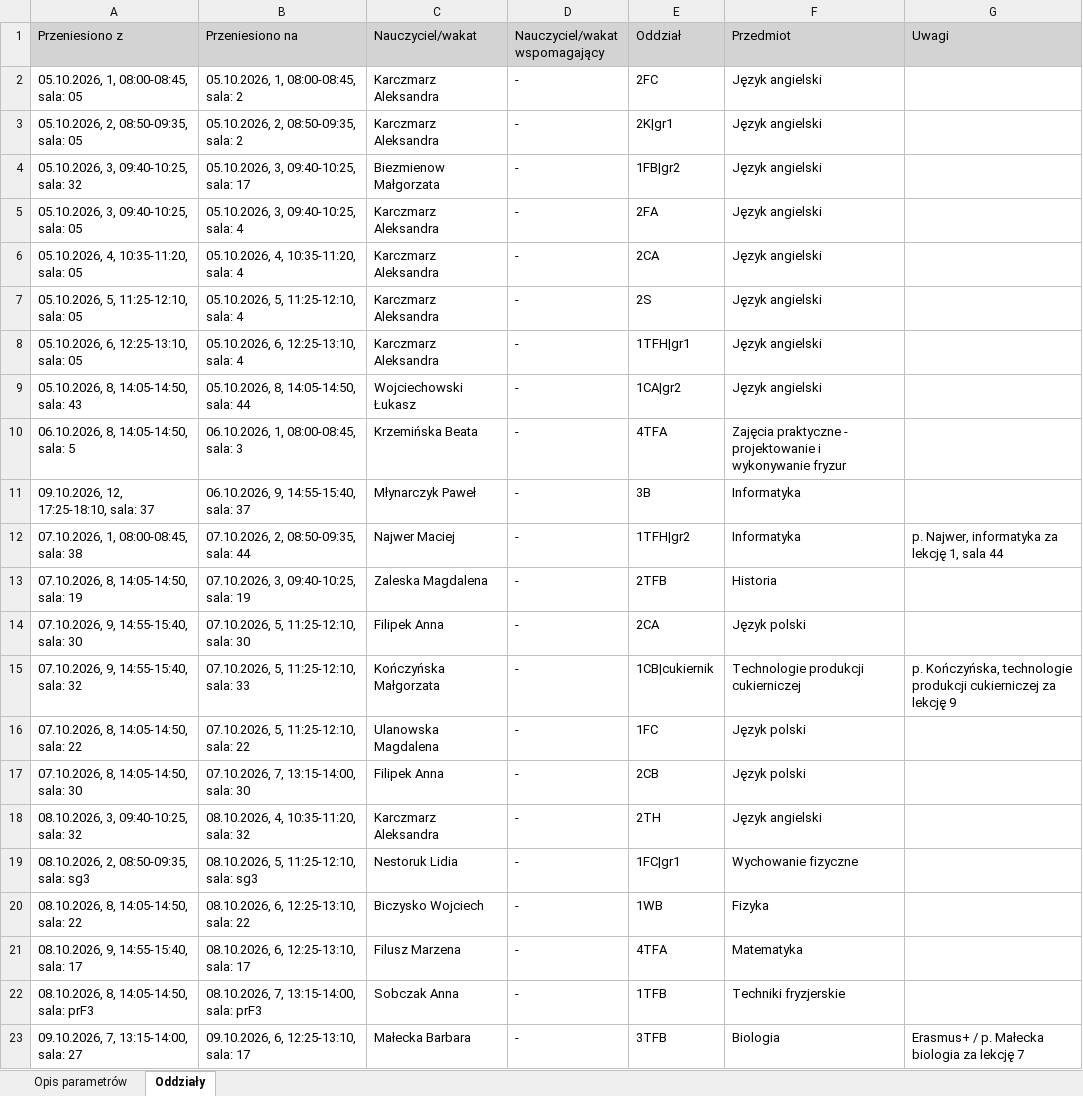
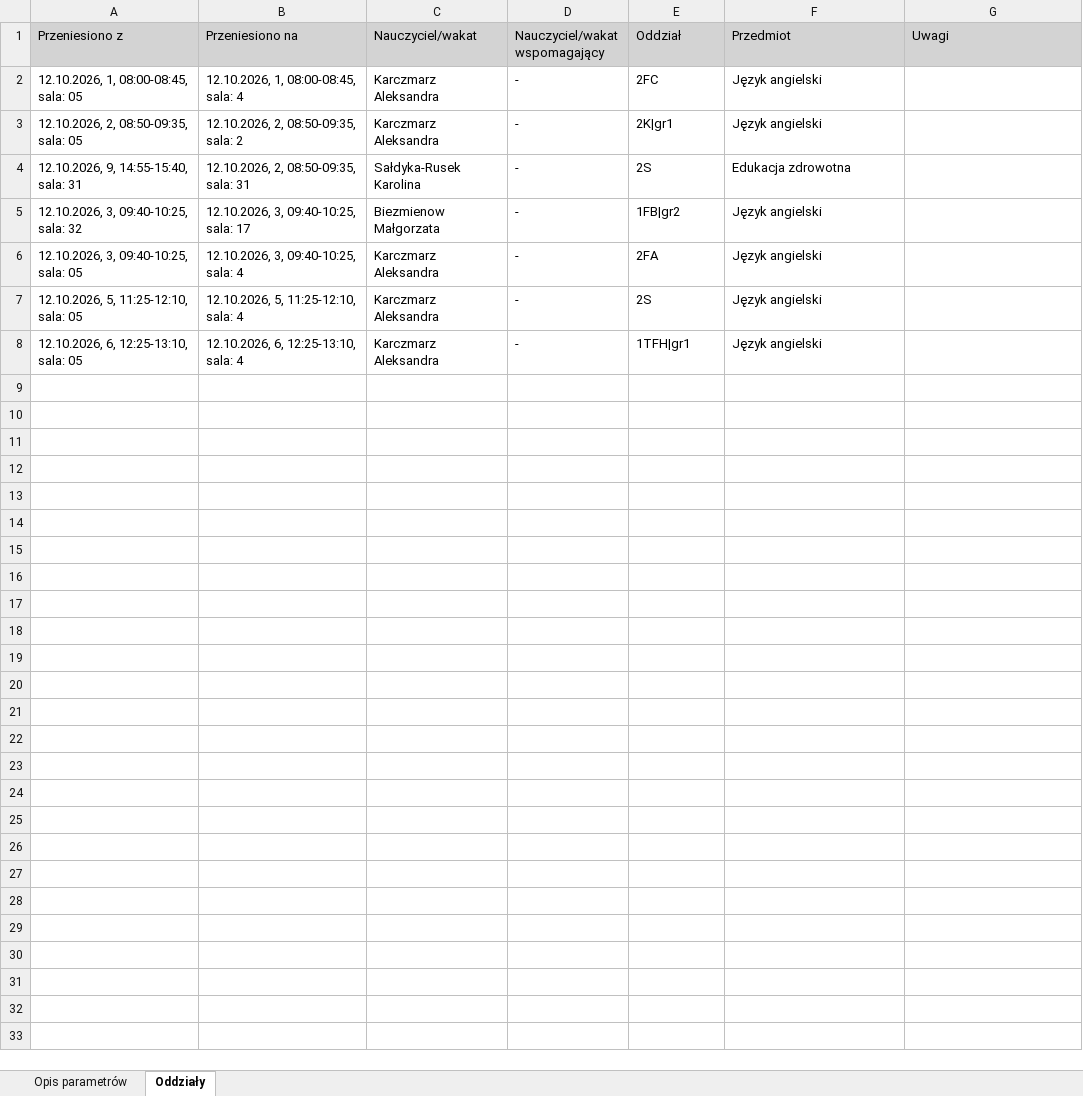
Before and after one commit to adeodatus11/zastepstwa, an Excel workbook: InformacjeOPrzeniesieniach.xlsx, sheet Oddziały, drawn as a sheet; values as stored, in another font and other column widths than the file's, no borders; removed rows and columns are numbered as before the commit, all else as after; the diff names each change by its address in the sheet, - before the commit and + after, or states it on an @@ line.

```diff
--- a/InformacjeOPrzeniesieniach.xlsx (sheet Oddziały)
+++ b/InformacjeOPrzeniesieniach.xlsx (sheet Oddziały)
-A2 (Przeniesiono z): 05.10.2026, 1, 08:00-08:45, sala: 05
+A2 (Przeniesiono z): 12.10.2026, 1, 08:00-08:45, sala: 05
-B2 (Przeniesiono na): 05.10.2026, 1, 08:00-08:45, sala: 2
+B2 (Przeniesiono na): 12.10.2026, 1, 08:00-08:45, sala: 4
-A3 (Przeniesiono z): 05.10.2026, 2, 08:50-09:35, sala: 05
+A3 (Przeniesiono z): 12.10.2026, 2, 08:50-09:35, sala: 05
-B3 (Przeniesiono na): 05.10.2026, 2, 08:50-09:35, sala: 2
+B3 (Przeniesiono na): 12.10.2026, 2, 08:50-09:35, sala: 2
+row 4: 12.10.2026, 9, 14:55-15:40, sala: 31 | 12.10.2026, 2, 08:50-09:35, sala: 31 | Sałdyka-Rusek Karolina | - | 2S | Edukacja zdrowotna
-A5 (Przeniesiono z): 05.10.2026, 3, 09:40-10:25, sala: 32
+A5 (Przeniesiono z): 12.10.2026, 3, 09:40-10:25, sala: 32
-B5 (Przeniesiono na): 05.10.2026, 3, 09:40-10:25, sala: 17
+B5 (Przeniesiono na): 12.10.2026, 3, 09:40-10:25, sala: 17
-A6 (Przeniesiono z): 05.10.2026, 3, 09:40-10:25, sala: 05
+A6 (Przeniesiono z): 12.10.2026, 3, 09:40-10:25, sala: 05
-B6 (Przeniesiono na): 05.10.2026, 3, 09:40-10:25, sala: 4
+B6 (Przeniesiono na): 12.10.2026, 3, 09:40-10:25, sala: 4
-row 6: 05.10.2026, 4, 10:35-11:20, sala: 05 | 05.10.2026, 4, 10:35-11:20, sala: 4 | Karczmarz Aleksandra | - | 2CA | Język angielski
-A7 (Przeniesiono z): 05.10.2026, 5, 11:25-12:10, sala: 05
+A7 (Przeniesiono z): 12.10.2026, 5, 11:25-12:10, sala: 05
-B7 (Przeniesiono na): 05.10.2026, 5, 11:25-12:10, sala: 4
+B7 (Przeniesiono na): 12.10.2026, 5, 11:25-12:10, sala: 4
-A8 (Przeniesiono z): 05.10.2026, 6, 12:25-13:10, sala: 05
+A8 (Przeniesiono z): 12.10.2026, 6, 12:25-13:10, sala: 05
-B8 (Przeniesiono na): 05.10.2026, 6, 12:25-13:10, sala: 4
+B8 (Przeniesiono na): 12.10.2026, 6, 12:25-13:10, sala: 4
-row 9: 05.10.2026, 8, 14:05-14:50, sala: 43 | 05.10.2026, 8, 14:05-14:50, sala: 44 | Wojciechowski Łukasz | - | 1CA|gr2 | Język angielski
-row 10: 06.10.2026, 8, 14:05-14:50, sala: 5 | 06.10.2026, 1, 08:00-08:45, sala: 3 | Krzemińska Beata | - | 4TFA | Zajęcia praktyczne - projektowanie i wykonywanie fryzur
-row 11: 09.10.2026, 12, 17:25-18:10, sala: 37 | 06.10.2026, 9, 14:55-15:40, sala: 37 | Młynarczyk Paweł | - | 3B | Informatyka
-row 12: 07.10.2026, 1, 08:00-08:45, sala: 38 | 07.10.2026, 2, 08:50-09:35, sala: 44 | Najwer Maciej | - | 1TFH|gr2 | Informatyka | p. Najwer, informatyka za lekcję 1, sala 44
-row 13: 07.10.2026, 8, 14:05-14:50, sala: 19 | 07.10.2026, 3, 09:40-10:25, sala: 19 | Zaleska Magdalena | - | 2TFB | Historia
-row 14: 07.10.2026, 9, 14:55-15:40, sala: 30 | 07.10.2026, 5, 11:25-12:10, sala: 30 | Filipek Anna | - | 2CA | Język polski
-row 15: 07.10.2026, 9, 14:55-15:40, sala: 32 | 07.10.2026, 5, 11:25-12:10, sala: 33 | Kończyńska Małgorzata | - | 1CB|cukiernik | Technologie produkcji cukierniczej | p. Kończyńska, technologie produkcji cukierniczej za lekcję 9
-row 16: 07.10.2026, 8, 14:05-14:50, sala: 22 | 07.10.2026, 5, 11:25-12:10, sala: 22 | Ulanowska Magdalena | - | 1FC | Język polski
-row 17: 07.10.2026, 8, 14:05-14:50, sala: 30 | 07.10.2026, 7, 13:15-14:00, sala: 30 | Filipek Anna | - | 2CB | Język polski
-row 18: 08.10.2026, 3, 09:40-10:25, sala: 32 | 08.10.2026, 4, 10:35-11:20, sala: 32 | Karczmarz Aleksandra | - | 2TH | Język angielski
-row 19: 08.10.2026, 2, 08:50-09:35, sala: sg3 | 08.10.2026, 5, 11:25-12:10, sala: sg3 | Nestoruk Lidia | - | 1FC|gr1 | Wychowanie fizyczne
-row 20: 08.10.2026, 8, 14:05-14:50, sala: 22 | 08.10.2026, 6, 12:25-13:10, sala: 22 | Biczysko Wojciech | - | 1WB | Fizyka
-row 21: 08.10.2026, 9, 14:55-15:40, sala: 17 | 08.10.2026, 6, 12:25-13:10, sala: 17 | Filusz Marzena | - | 4TFA | Matematyka
-row 22: 08.10.2026, 8, 14:05-14:50, sala: prF3 | 08.10.2026, 7, 13:15-14:00, sala: prF3 | Sobczak Anna | - | 1TFB | Techniki fryzjerskie
-row 23: 09.10.2026, 7, 13:15-14:00, sala: 27 | 09.10.2026, 6, 12:25-13:10, sala: 17 | Małecka Barbara | - | 3TFB | Biologia | Erasmus+ / p. Małecka biologia za lekcję 7
```
Also changed, not shown: sheet Opis parametrów, InformacjeOZastepstwach.xlsx.
